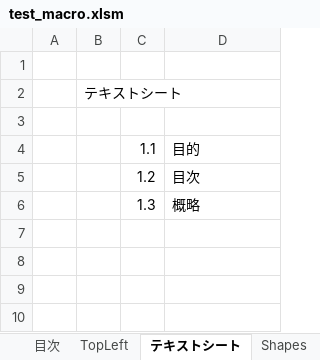
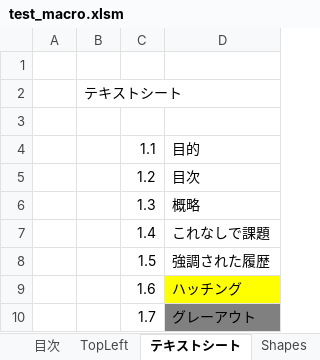
Before and after one commit to Hakeem34/py_mcps, an Excel workbook: sample/test_macro.xlsm, sheet テキストシート, drawn as a sheet; values as stored, in another font and other column widths than the file's, no borders; charts and pictures not drawn; the diff names each change by its address in the sheet, - before the commit and + after, or states it on an @@ line.

```diff
--- a/sample/test_macro.xlsm (sheet テキストシート)
+++ b/sample/test_macro.xlsm (sheet テキストシート)
+row 7:  |  | 1.4 | これなしで課題
+row 8:  |  | 1.5 | 強調された履歴
+row 9:  |  | 1.6 | ハッチング
+row 10:  |  | 1.7 | グレーアウト
```
Also changed, not shown: sheet 名前, other sheet tabs, charts or pictures, 8 other files.
